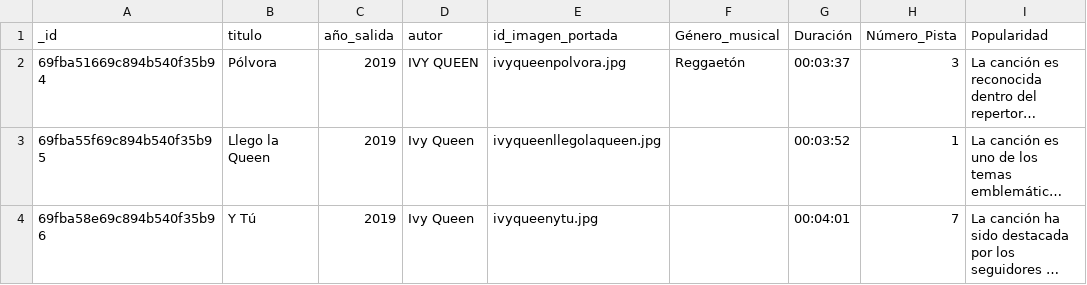
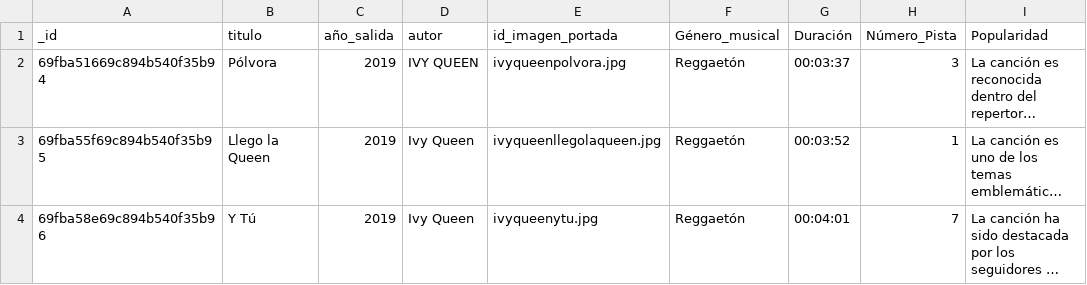
Before and after one commit to jorgezainea6-debug/ALBUMS_DATABASES, a CSV file: Tarea 1/csv/ivyqueen.csv, drawn as a sheet; long unchanged cells end in …; the diff names each change by its address in the sheet, - before the commit and + after, or states it on an @@ line.

Commit message:
Add genre to existing Ivy Queen songs

```diff
--- a/Tarea 1/csv/ivyqueen.csv
+++ b/Tarea 1/csv/ivyqueen.csv
-F3:F4 (Género_musical): (empty)
+F3:F4 (Género_musical): Reggaetón
```
